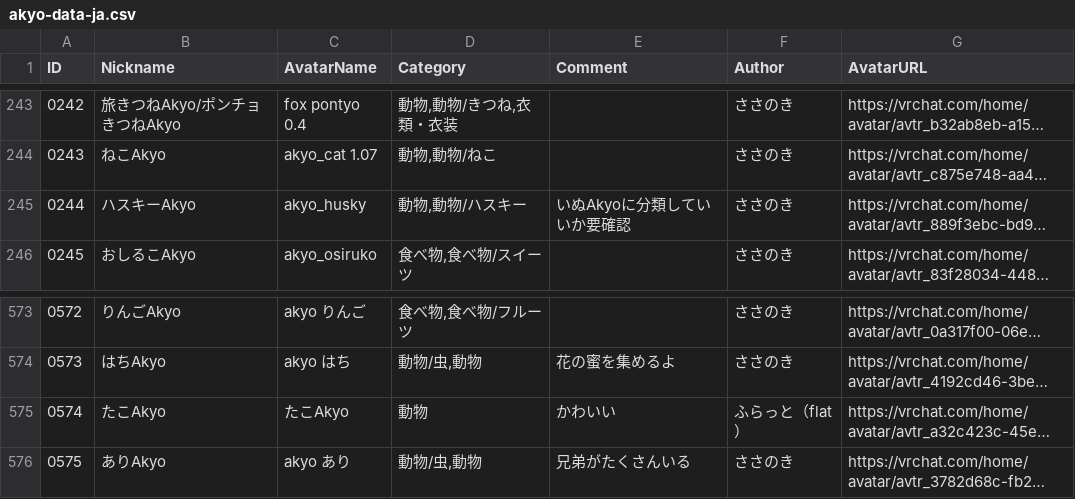
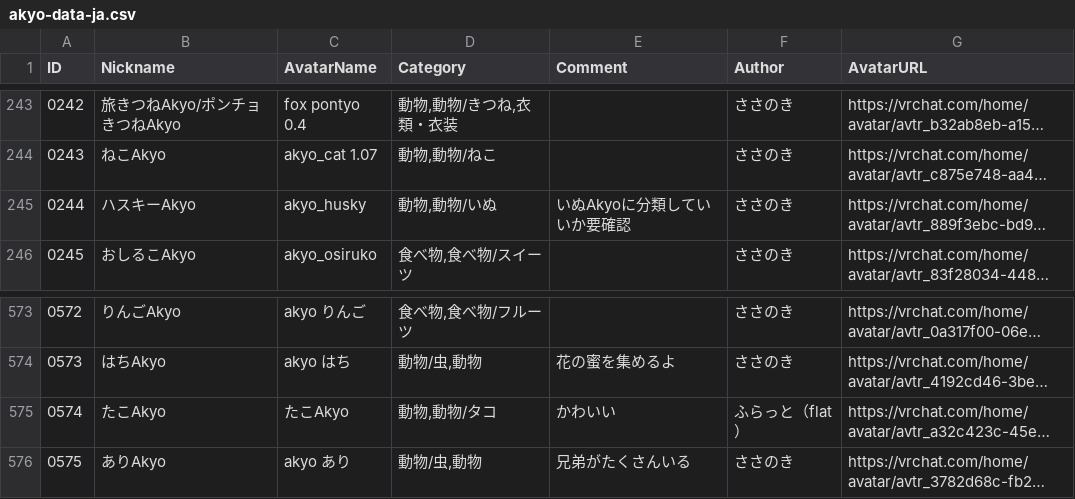
Before and after one commit to rad-vrc/Akyodex, a CSV file: data/akyo-data-ja.csv, drawn as a sheet; only a part is shown, gaps mark what is left out; long unchanged cells end in …; the diff names each change by its address in the sheet, - before the commit and + after, or states it on an @@ line.

Commit message:
fix(data): たこ・ハスキーAkyoカテゴリ修正
- たこAkyo: 動物/タコを追加
- ハスキーAkyo: 動物/ハスキーを削除し、動物/いぬを追加

```diff
--- a/data/akyo-data-ja.csv
+++ b/data/akyo-data-ja.csv
-D245 (Category): 動物,動物/ハスキー
+D245 (Category): 動物,動物/いぬ
-D575 (Category): 動物
+D575 (Category): 動物,動物/タコ
```
